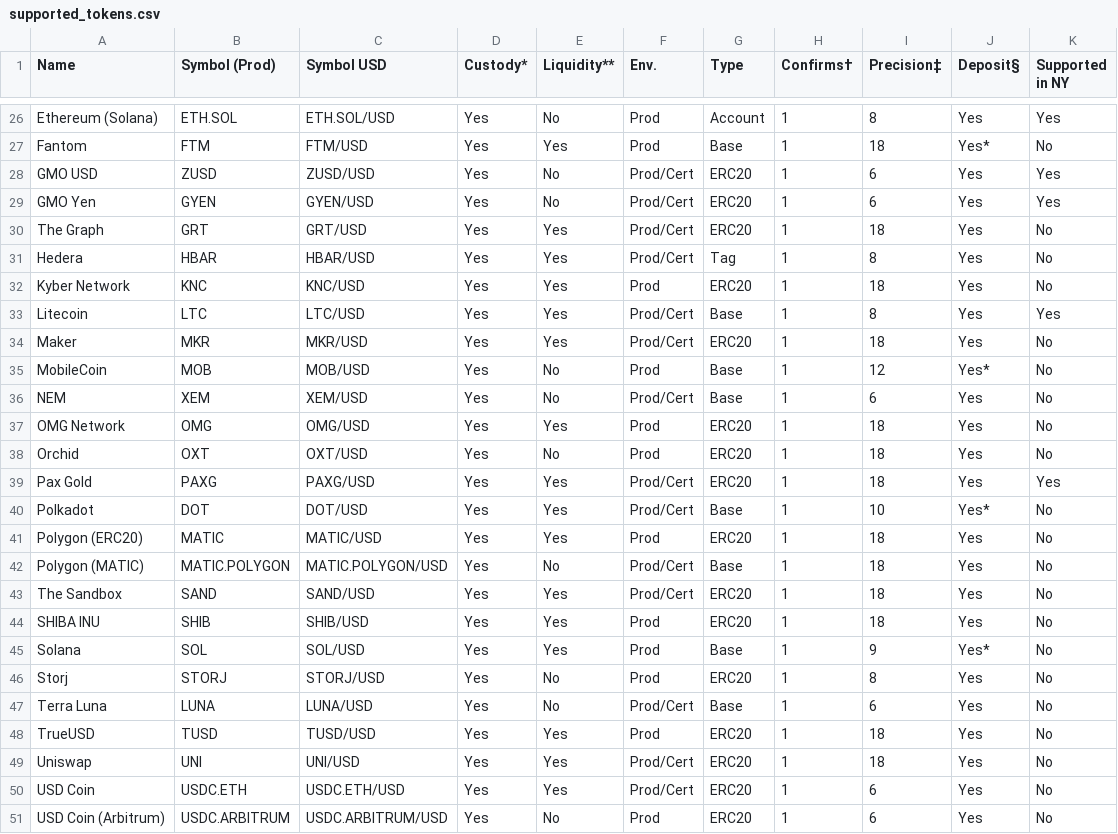
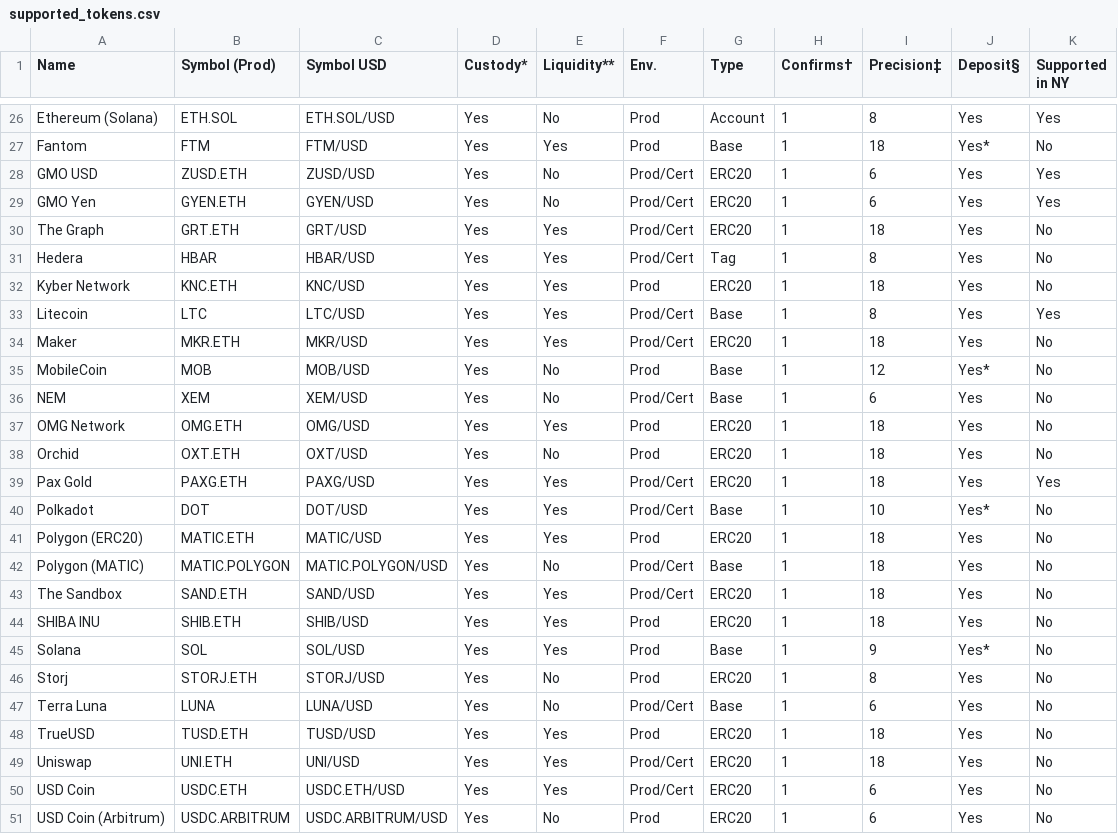
Before and after one commit to antipr000/NobaServer, a CSV file: appconfigs/supported_tokens.csv, drawn as a sheet; only a part is shown, gaps mark what is left out; the diff covers the shown part only.

Commit message:
Updated supported_tokens.csv for new ZH format

```diff
--- a/appconfigs/supported_tokens.csv
+++ b/appconfigs/supported_tokens.csv
@@ -27,24 +27,24 @@ Ethereum (Solana),ETH.SOL,ETH.SOL/USD,Yes,No,Prod,Account,1,8,Yes,Yes
 Fantom,FTM,FTM/USD,Yes,Yes,Prod,Base,1,18,Yes*,No
-GMO USD,ZUSD,ZUSD/USD,Yes,No,Prod/Cert,ERC20,1,6,Yes,Yes
-GMO Yen,GYEN,GYEN/USD,Yes,No,Prod/Cert,ERC20,1,6,Yes,Yes
-The Graph,GRT,GRT/USD,Yes,Yes,Prod/Cert,ERC20,1,18,Yes,No
+GMO USD,ZUSD.ETH,ZUSD/USD,Yes,No,Prod/Cert,ERC20,1,6,Yes,Yes
+GMO Yen,GYEN.ETH,GYEN/USD,Yes,No,Prod/Cert,ERC20,1,6,Yes,Yes
+The Graph,GRT.ETH,GRT/USD,Yes,Yes,Prod/Cert,ERC20,1,18,Yes,No
 Hedera,HBAR,HBAR/USD,Yes,Yes,Prod/Cert,Tag,1,8,Yes,No
-Kyber Network,KNC,KNC/USD,Yes,Yes,Prod,ERC20,1,18,Yes,No
+Kyber Network,KNC.ETH,KNC/USD,Yes,Yes,Prod,ERC20,1,18,Yes,No
 Litecoin,LTC,LTC/USD,Yes,Yes,Prod/Cert,Base,1,8,Yes,Yes
-Maker,MKR,MKR/USD,Yes,Yes,Prod/Cert,ERC20,1,18,Yes,No
+Maker,MKR.ETH,MKR/USD,Yes,Yes,Prod/Cert,ERC20,1,18,Yes,No
 MobileCoin,MOB,MOB/USD,Yes,No,Prod,Base,1,12,Yes*,No
 NEM,XEM,XEM/USD,Yes,No,Prod/Cert,Base,1,6,Yes,No
-OMG Network,OMG,OMG/USD,Yes,Yes,Prod,ERC20,1,18,Yes,No
-Orchid,OXT,OXT/USD,Yes,No,Prod,ERC20,1,18,Yes,No
-Pax Gold,PAXG,PAXG/USD,Yes,Yes,Prod/Cert,ERC20,1,18,Yes,Yes
+OMG Network,OMG.ETH,OMG/USD,Yes,Yes,Prod,ERC20,1,18,Yes,No
+Orchid,OXT.ETH,OXT/USD,Yes,No,Prod,ERC20,1,18,Yes,No
+Pax Gold,PAXG.ETH,PAXG/USD,Yes,Yes,Prod/Cert,ERC20,1,18,Yes,Yes
 Polkadot,DOT,DOT/USD,Yes,Yes,Prod/Cert,Base,1,10,Yes*,No
-Polygon (ERC20),MATIC,MATIC/USD,Yes,Yes,Prod,ERC20,1,18,Yes,No
+Polygon (ERC20),MATIC.ETH,MATIC/USD,Yes,Yes,Prod,ERC20,1,18,Yes,No
 Polygon (MATIC),MATIC.POLYGON,MATIC.POLYGON/USD,Yes,No,Prod/Cert,Base,1,18,Yes,No
-The Sandbox,SAND,SAND/USD,Yes,Yes,Prod/Cert,ERC20,1,18,Yes,No
-SHIBA INU,SHIB,SHIB/USD,Yes,Yes,Prod,ERC20,1,18,Yes,No
+The Sandbox,SAND.ETH,SAND/USD,Yes,Yes,Prod/Cert,ERC20,1,18,Yes,No
+SHIBA INU,SHIB.ETH,SHIB/USD,Yes,Yes,Prod,ERC20,1,18,Yes,No
 Solana,SOL,SOL/USD,Yes,Yes,Prod,Base,1,9,Yes*,No
-Storj,STORJ,STORJ/USD,Yes,No,Prod,ERC20,1,8,Yes,No
+Storj,STORJ.ETH,STORJ/USD,Yes,No,Prod,ERC20,1,8,Yes,No
 Terra Luna,LUNA,LUNA/USD,Yes,No,Prod/Cert,Base,1,6,Yes,No
-TrueUSD,TUSD,TUSD/USD,Yes,Yes,Prod,ERC20,1,18,Yes,No
-Uniswap,UNI,UNI/USD,Yes,Yes,Prod/Cert,ERC20,1,18,Yes,No
+TrueUSD,TUSD.ETH,TUSD/USD,Yes,Yes,Prod,ERC20,1,18,Yes,No
+Uniswap,UNI.ETH,UNI/USD,Yes,Yes,Prod/Cert,ERC20,1,18,Yes,No
 USD Coin,USDC.ETH,USDC.ETH/USD,Yes,Yes,Prod/Cert,ERC20,1,6,Yes,No
```
Also changed, not shown: 15 edited cells elsewhere in this file.
